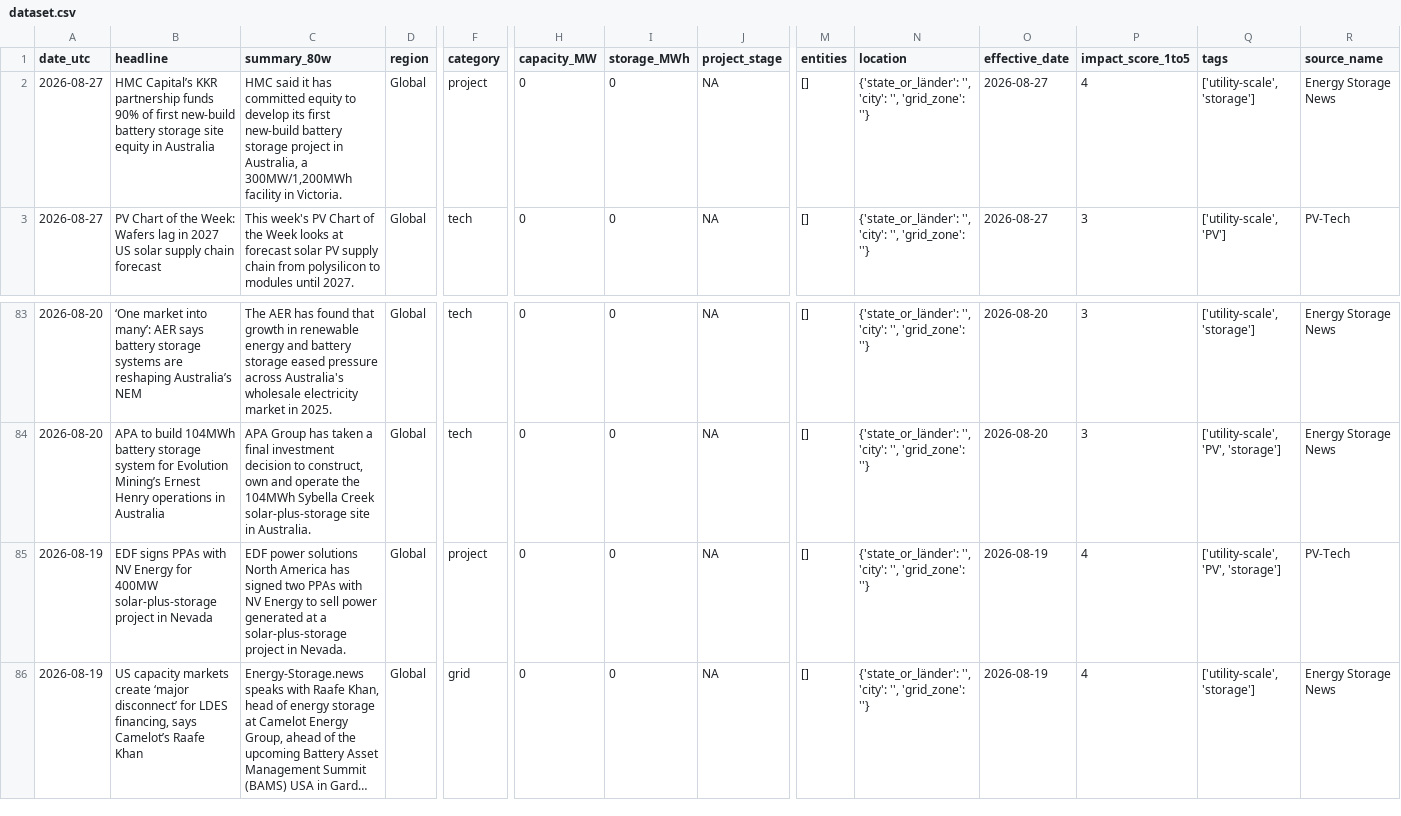
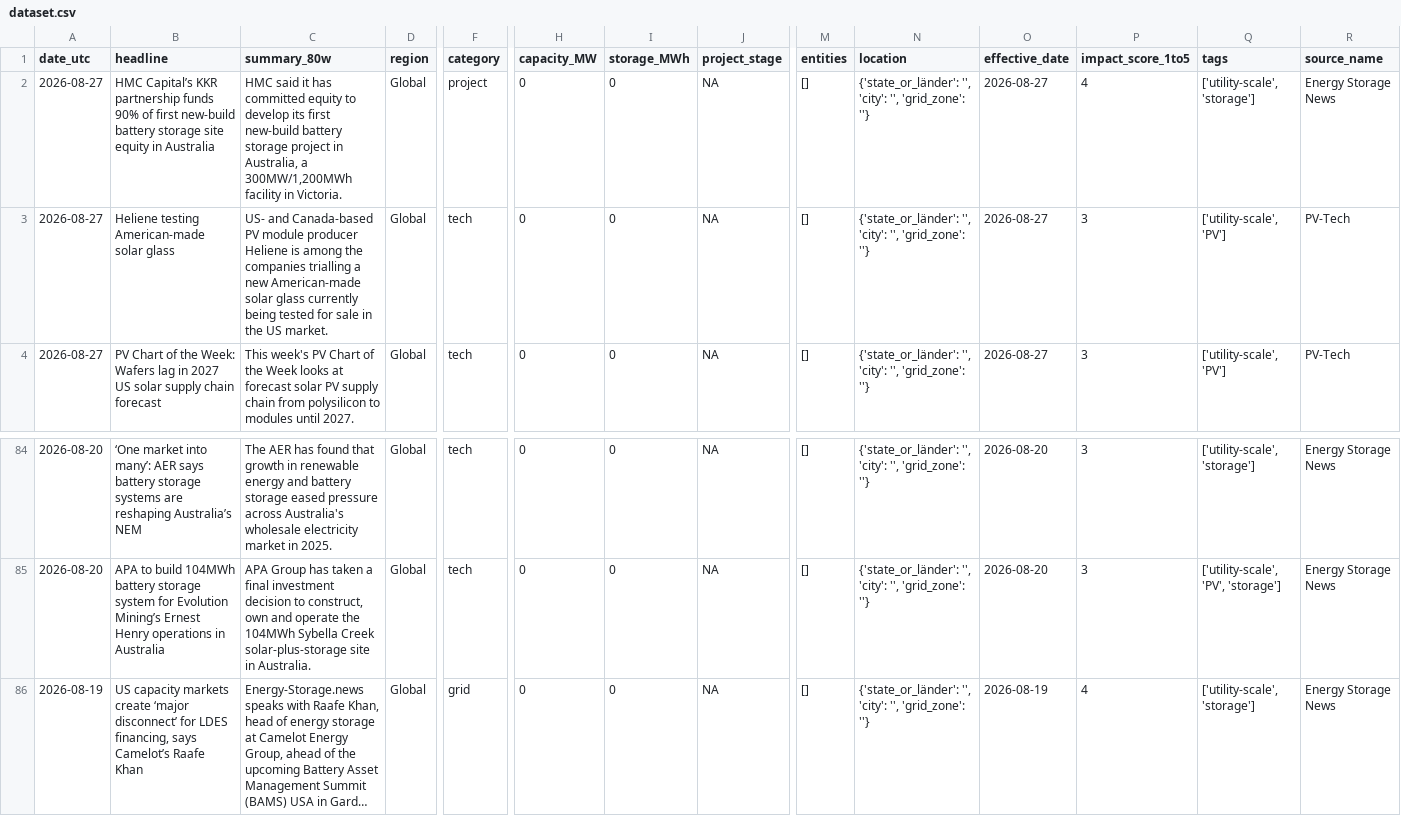
Before and after one commit to Kherde/Global-PV-BESS-Intelligence-Hub-DE-IN-EU-, a CSV file: docs/dataset.csv, drawn as a sheet; only a part is shown, gaps mark what is left out; long unchanged cells end in …; removed rows and columns are numbered as before the commit, all else as after; rows hold the shown columns only; the diff names each change by its address in the sheet, - before the commit and + after, or states it on an @@ line.

```diff
--- a/docs/dataset.csv
+++ b/docs/dataset.csv
+row 3: 2026-08-27 | Heliene testing American-made solar glass | US- and Canada-based PV module producer Heliene is among the companies trialling a new American-made solar glass currently being tested for sale in the US market. | Global | tech | 0 | 0 | NA | [] | {'state_or_länder': '', 'city': '', 'grid_zone': ''} | 2026-08-27 | 3 | ['utility-scale', 'PV'] | PV-Tech
-row 85: 2026-08-19 | EDF signs PPAs with NV Energy for 400MW solar-plus-storage project in Nevada | EDF power solutions North America has signed two PPAs with NV Energy to sell power generated at a solar-plus-storage project in Nevada. | Global | project | 0 | 0 | NA | [] | {'state_or_länder': '', 'city': '', 'grid_zone': ''} | 2026-08-19 | 4 | ['utility-scale', 'PV', 'storage'] | PV-Tech
```
Also changed, not shown: 1 other file.
